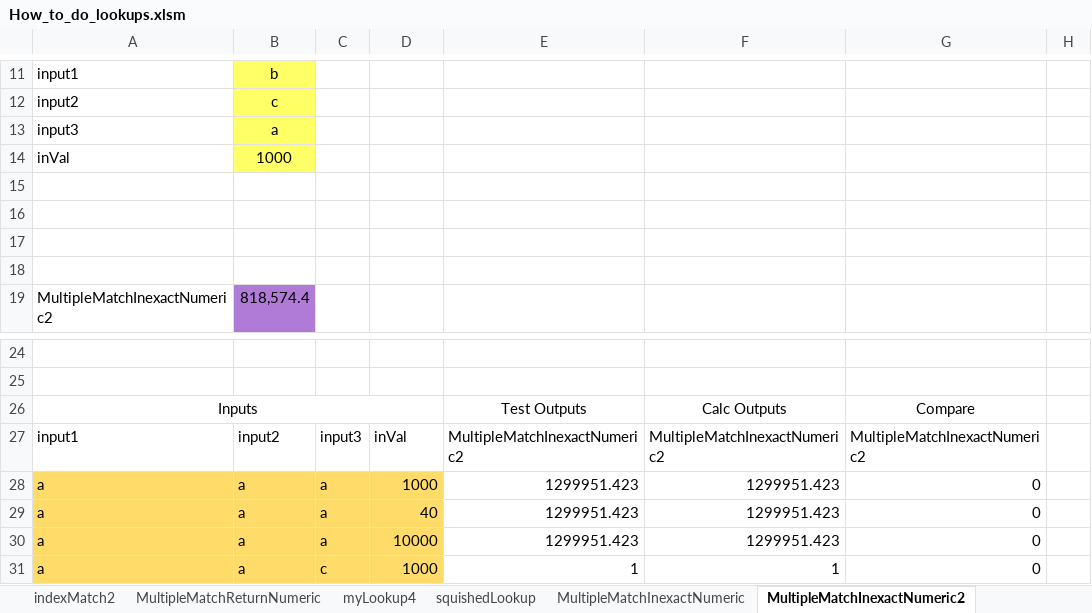
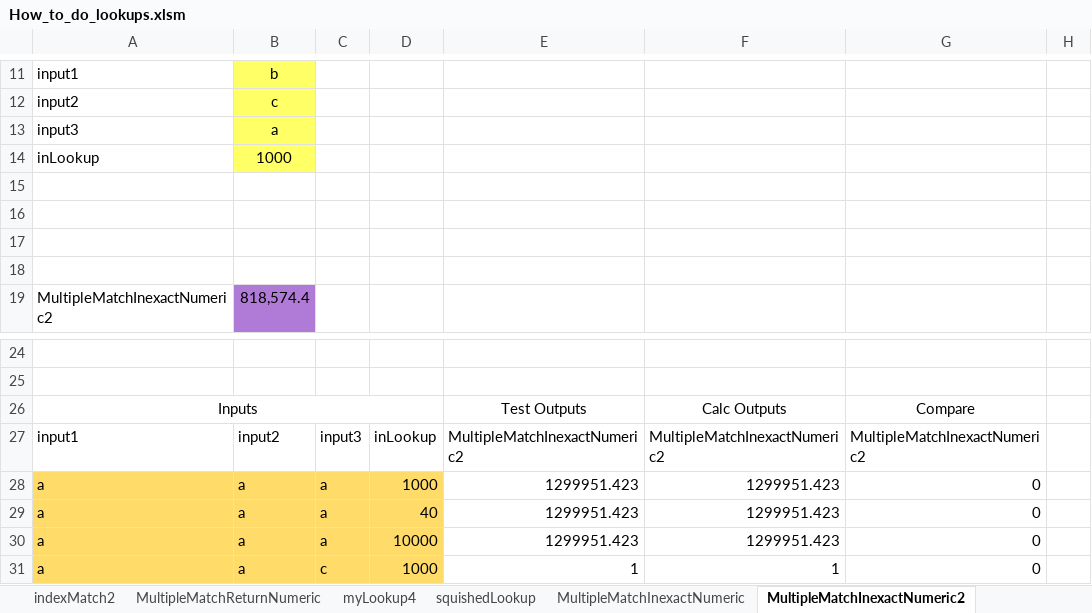
Before and after one commit to mathMatthew/spreadsheetCoder, an Excel workbook: How_to_do_lookups.xlsm, sheet MultipleMatchInexactNumeric2, drawn as a sheet; only a part is shown, gaps mark what is left out; values as stored, in another font and other column widths than the file's, no borders; table styles not drawn; the diff names each change by its address in the sheet, - before the commit and + after, or states it on an @@ line.

```diff
--- a/How_to_do_lookups.xlsm (sheet MultipleMatchInexactNumeric2)
+++ b/How_to_do_lookups.xlsm (sheet MultipleMatchInexactNumeric2)
-A14: inVal
+A14: inLookup
-D27: inVal
+D27: inLookup
```
Also changed, not shown: sheet MultipleMatchInexactNumeric, sheet ascendingInexactLookup, sheet multipleMatchLegacy, sheet numericInexactLookupSafer, sheet multipleMatchNew, sheet singleCriteriaInexact, 1 more sheet, formulas that keep their value, charts or pictures, SC.xlsm.
